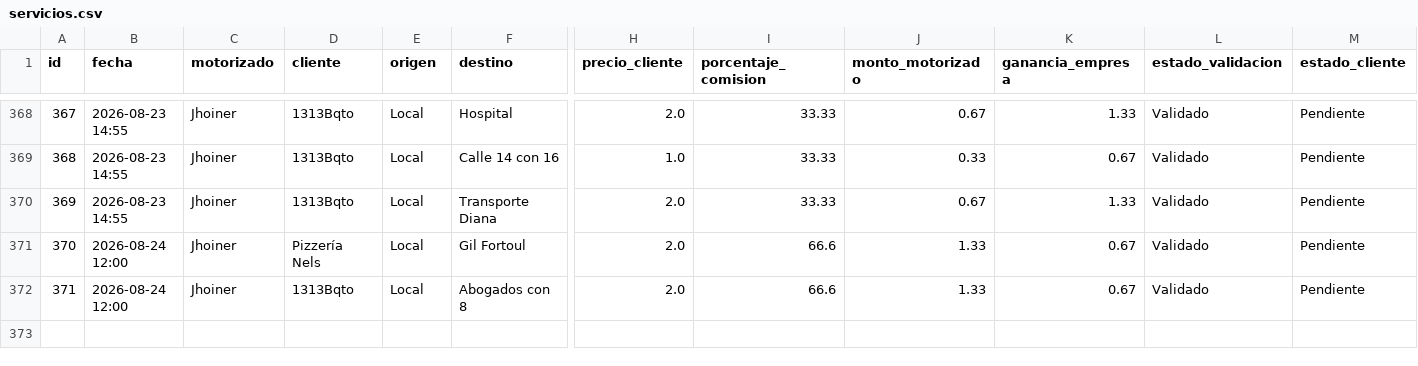
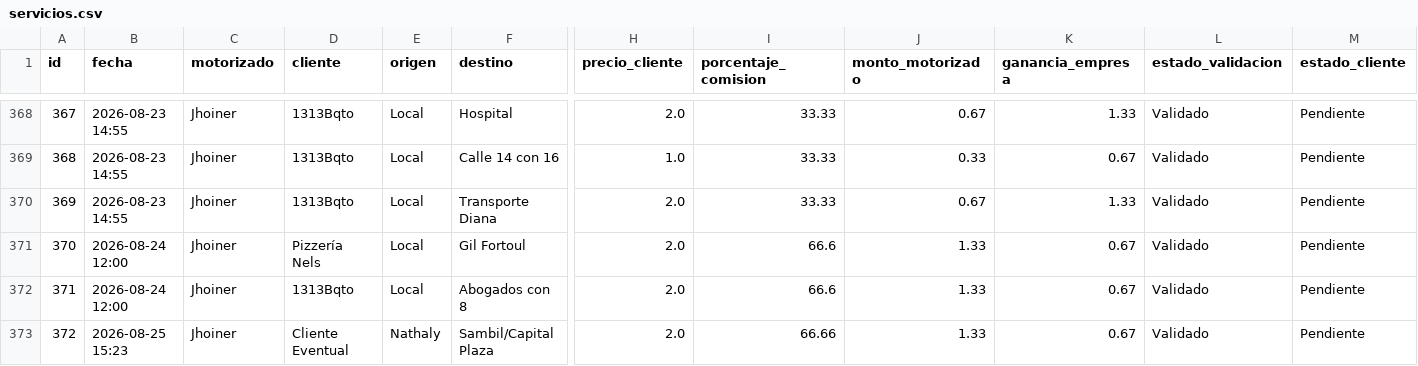
Before and after one commit to motovueltas-maker/Motovueltas-v2, a CSV file: servicios.csv, drawn as a sheet; only a part is shown, gaps mark what is left out; rows hold the shown columns only; the diff names each change by its address in the sheet, - before the commit and + after, or states it on an @@ line.

Commit message:
Vuelta #372 cargada por esneyder

```diff
--- a/servicios.csv
+++ b/servicios.csv
+row 373: 372 | 2026-08-25 15:23 | Jhoiner | Cliente Eventual | Nathaly | Sambil/Capital Plaza | 2.0 | 66.66 | 1.33 | 0.67 | Validado | Pendiente
```
